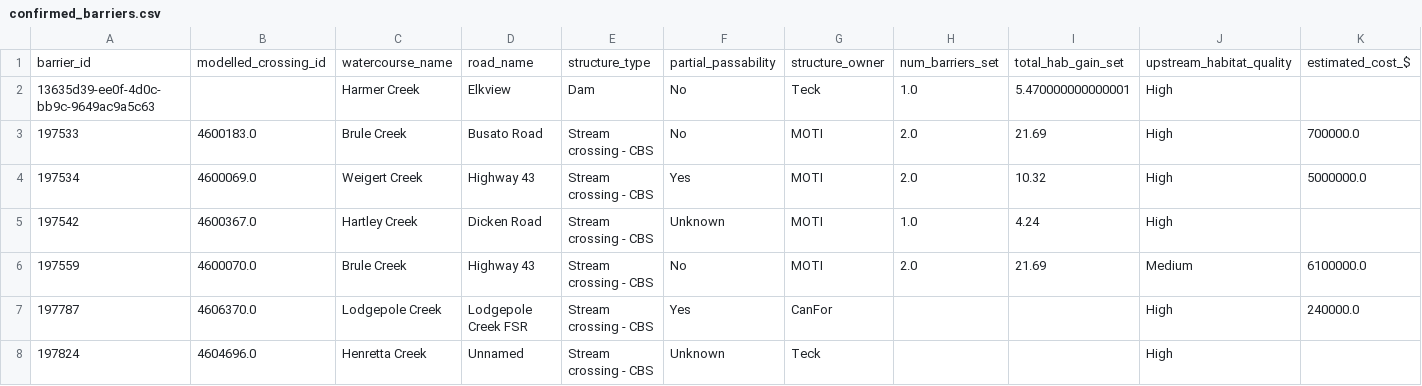
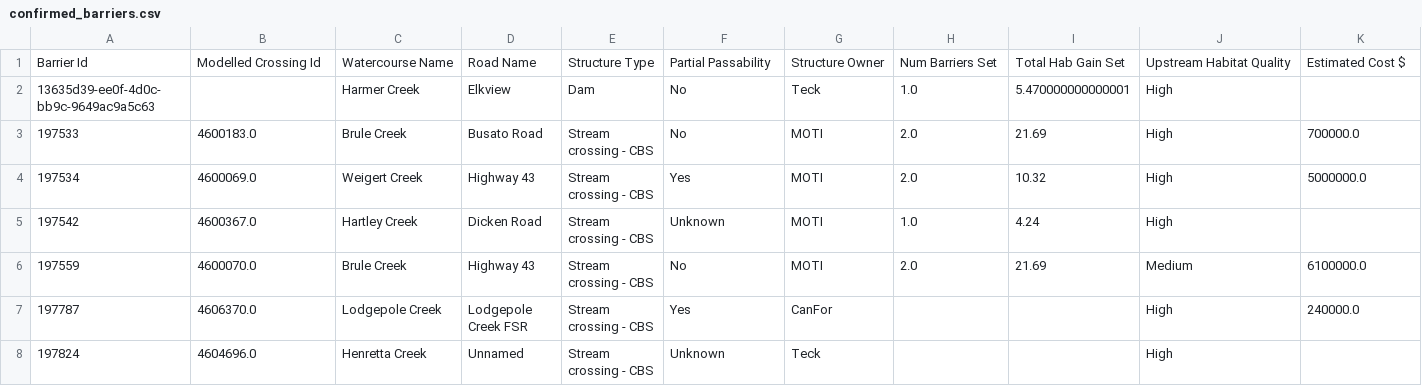
Before and after one commit to Canadian-Wildlife-Federation/elk-wcrp, a CSV file: content/data/confirmed_barriers.csv, drawn as a sheet; only a part is shown; removed rows and columns are numbered as before the commit, all else as after; rows hold the shown columns only; the diff names each change by its address in the sheet, - before the commit and + after, or states it on an @@ line.

```diff
--- a/content/data/confirmed_barriers.csv
+++ b/content/data/confirmed_barriers.csv
-row 1: barrier_id | modelled_crossing_id | watercourse_name | road_name | structure_type | partial_passability | structure_owner | num_barriers_set | total_hab_gain_set | upstream_habitat_quality | estimated_cost_$
+row 1: Barrier Id | Modelled Crossing Id | Watercourse Name | Road Name | Structure Type | Partial Passability | Structure Owner | Num Barriers Set | Total Hab Gain Set | Upstream Habitat Quality | Estimated Cost $
```
Also changed, not shown: content/data/assessed_strucDD.csv, content/data/excluded_structures.csv, 16 other files.
